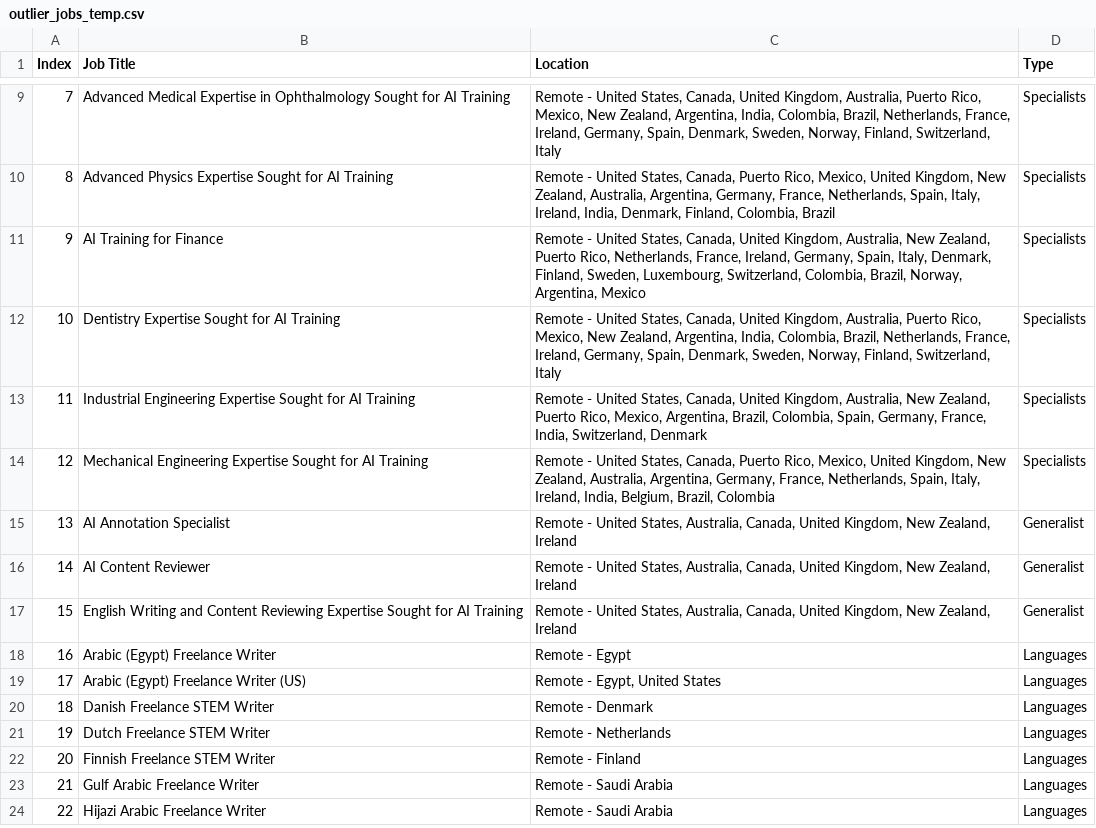
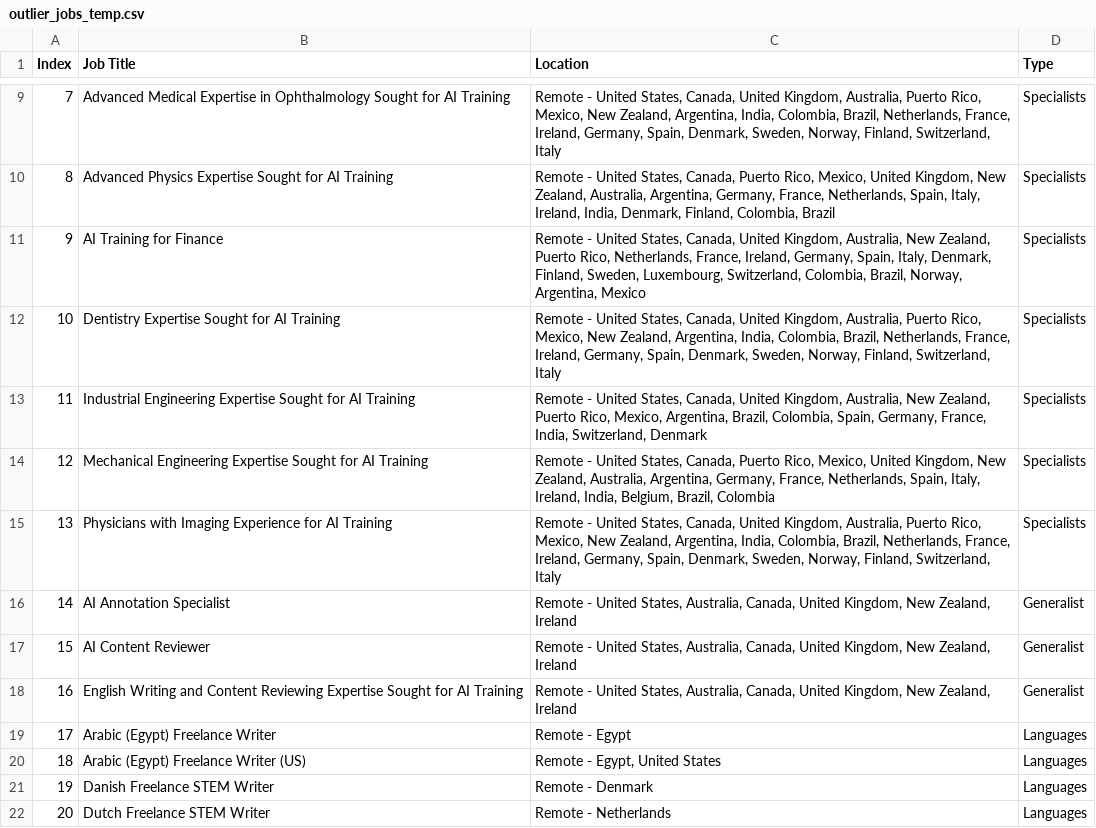
Before and after one commit to facostarainis/outlier, a CSV file: outlier_jobs_temp.csv, drawn as a sheet; only a part is shown, gaps mark what is left out; the shorter side is filled out with more unchanged rows; addresses are those after the commit; the diff names each change by its address in the sheet, - before the commit and + after, or states it on an @@ line.

```diff
--- a/outlier_jobs_temp.csv
+++ b/outlier_jobs_temp.csv
+row 15: 13 | Physicians with Imaging Experience for AI Training | Remote - United States, Canada, United Kingdom, Australia, Puerto Rico, Mexico, New Zealand, Argentina, India, Colombia, Brazil, Netherlands, France, Ireland, Germany, Spain, Denmark, Sweden, Norway, Finland, Switzerland, Italy | Specialists
@@ column A (Index) renumbered from row 16 down @@
```
Also changed, not shown: outlier_jobs.csv.
